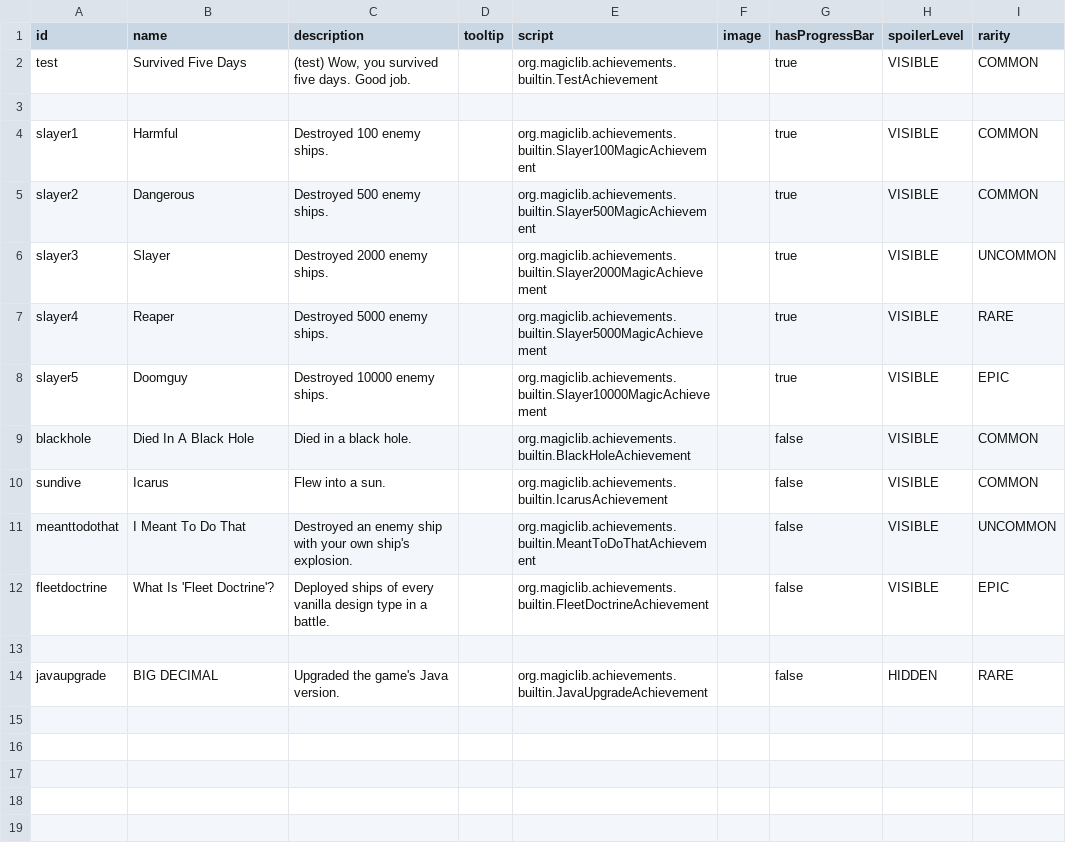
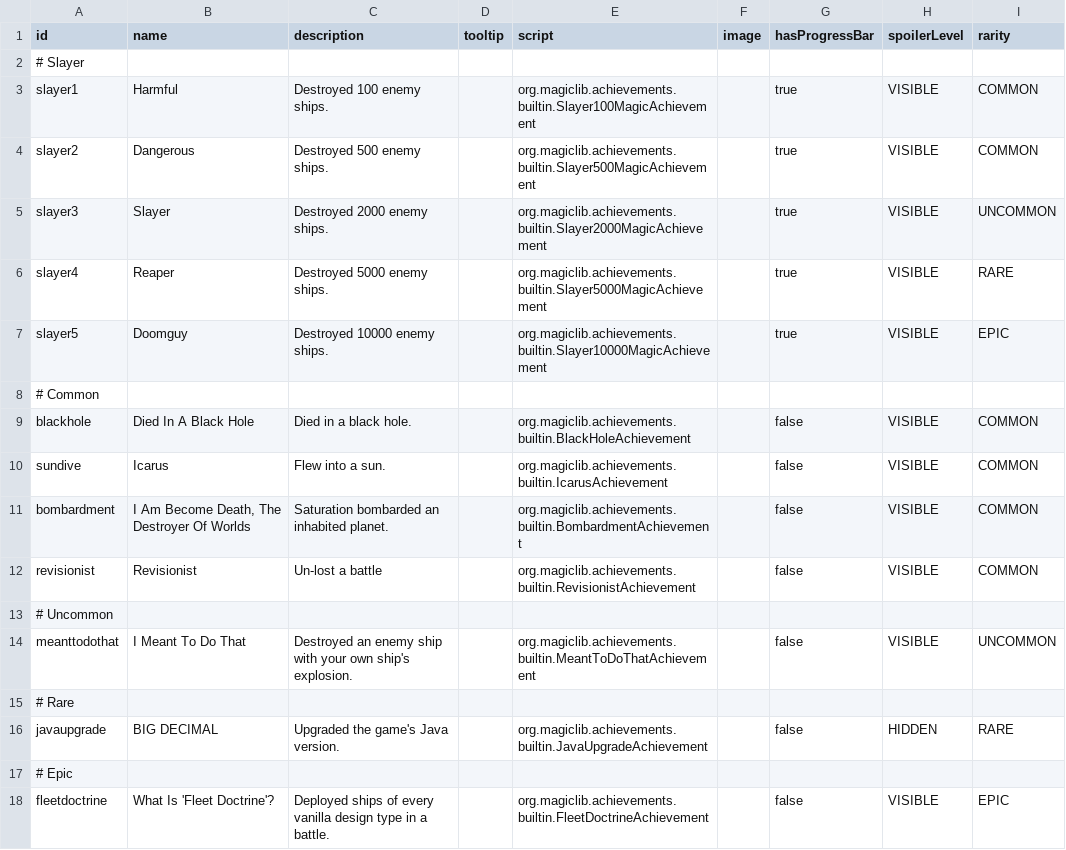
Before and after one commit to MagicLibStarsector/MagicLib, a CSV file: data/config/magic_achievements.csv, drawn as a sheet; removed rows and columns are numbered as before the commit, all else as after; the diff names each change by its address in the sheet, - before the commit and + after, or states it on an @@ line.

Commit message:
Two achievements, show during combat, change color.

```diff
--- a/data/config/magic_achievements.csv
+++ b/data/config/magic_achievements.csv
-row 2: test | Survived Five Days | (test) Wow, you survived five days. Good job. |  | org.magiclib.achievements.builtin.TestAchievement |  | true | VISIBLE | COMMON
-A2 (id): (empty)
+A2 (id): # Slayer
+row 8: # Common
+row 11: bombardment | I Am Become Death, The Destroyer Of Worlds | Saturation bombarded an inhabited planet. |  | org.magiclib.achievements.builtin.BombardmentAchievement |  | false | VISIBLE | COMMON
+row 12: revisionist | Revisionist | Un-lost a battle |  | org.magiclib.achievements.builtin.RevisionistAchievement |  | false | VISIBLE | COMMON
+row 13: # Uncommon
+row 15: # Rare
@@ row 14 moved to row 16: javaupgrade @@
+row 17: # Epic
-row 13: (empty)
```
Also changed, not shown: 8 other files.
